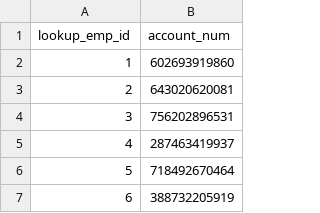
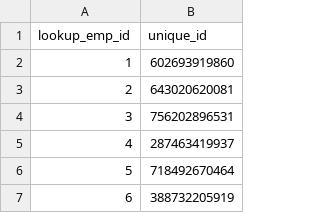
Before and after one commit to alam36366/DataProject, a CSV file: lookup.csv, drawn as a sheet; only a part is shown.

```diff
--- a/lookup.csv
+++ b/lookup.csv
@@ -1,2 +1,2 @@
-lookup_emp_id,account_num
+lookup_emp_id,unique_id
 1,602693919860
```
Also changed, not shown: 4 other files.
